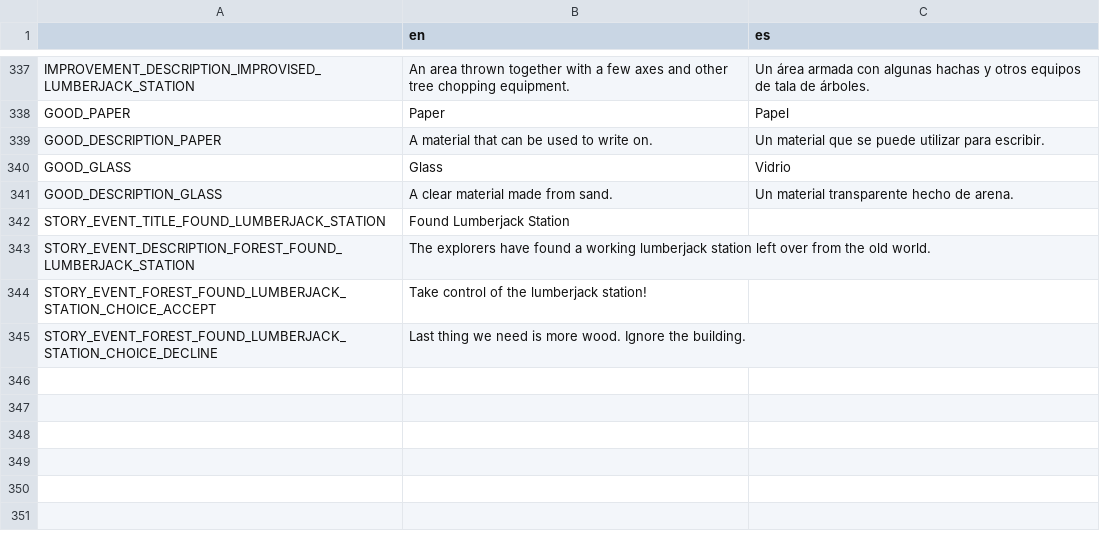
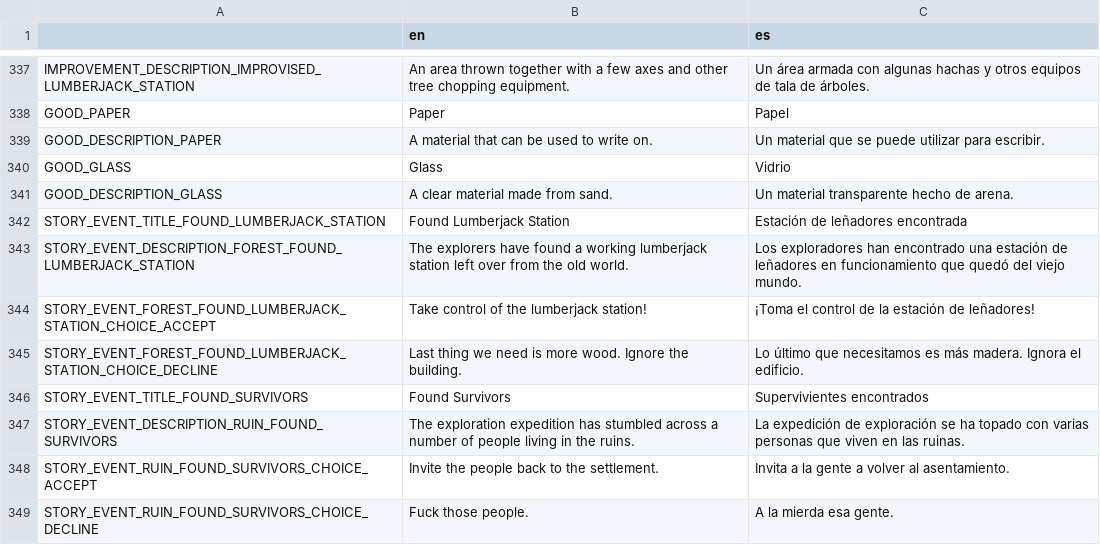
Before and after one commit to lordhaywire/2D-4X, a CSV file: Localization/2D 4X Main Text.csv, drawn as a sheet; only a part is shown, gaps mark what is left out.

Commit message:
Finished story event with people generation and started work on Use Remnants for construction.

```diff
--- a/Localization/2D 4X Main Text.csv
+++ b/Localization/2D 4X Main Text.csv
@@ -341,5 +341,9 @@ GOOD_GLASS,Glass,Vidrio
 GOOD_DESCRIPTION_GLASS,A clear material made from sand.,Un material transparente hecho de arena.
-STORY_EVENT_TITLE_FOUND_LUMBERJACK_STATION,Found Lumberjack Station,
-STORY_EVENT_DESCRIPTION_FOREST_FOUND_LUMBERJACK_STATION,The explorers have found a working lumberjack station left over from the old world.,
-STORY_EVENT_FOREST_FOUND_LUMBERJACK_STATION_CHOICE_ACCEPT,Take control of the lumberjack station!,
-STORY_EVENT_FOREST_FOUND_LUMBERJACK_STATION_CHOICE_DECLINE,Last thing we need is more wood.  Ignore the building.,
+STORY_EVENT_TITLE_FOUND_LUMBERJACK_STATION,Found Lumberjack Station,Estación de leñadores encontrada
+STORY_EVENT_DESCRIPTION_FOREST_FOUND_LUMBERJACK_STATION,The explorers have found a working lumberjack station left over from the old world.,Los exploradores han encontrado una estación de leñadores en funcionamiento que quedó del viejo mundo.
+STORY_EVENT_FOREST_FOUND_LUMBERJACK_STATION_CHOICE_ACCEPT,Take control of the lumberjack station!,¡Toma el control de la estación de leñadores!
+STORY_EVENT_FOREST_FOUND_LUMBERJACK_STATION_CHOICE_DECLINE,Last thing we need is more wood.  Ignore the building.,Lo último que necesitamos es más madera.  Ignora el edificio.
+STORY_EVENT_TITLE_FOUND_SURVIVORS,Found Survivors,Supervivientes encontrados
+STORY_EVENT_DESCRIPTION_RUIN_FOUND_SURVIVORS,The exploration expedition has stumbled across a number of people living in the ruins.,La expedición de exploración se ha topado con varias personas que viven en las ruinas.
+STORY_EVENT_RUIN_FOUND_SURVIVORS_CHOICE_ACCEPT,Invite the people back to the settlement.,Invita a la gente a volver al asentamiento.
+STORY_EVENT_RUIN_FOUND_SURVIVORS_CHOICE_DECLINE,Fuck those people.,A la mierda esa gente.
```
Also changed, not shown: 19 other files.
